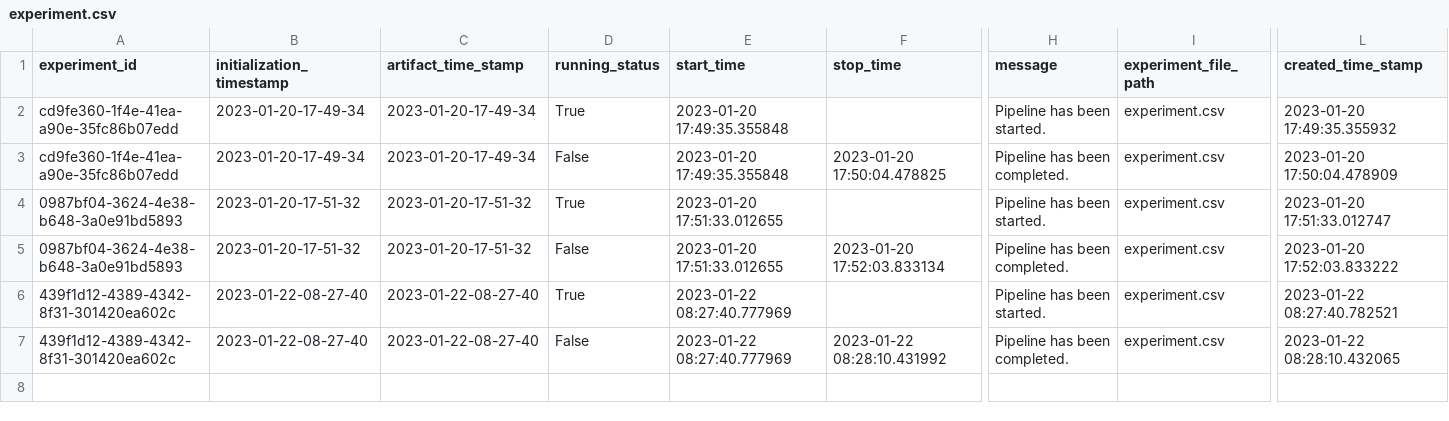
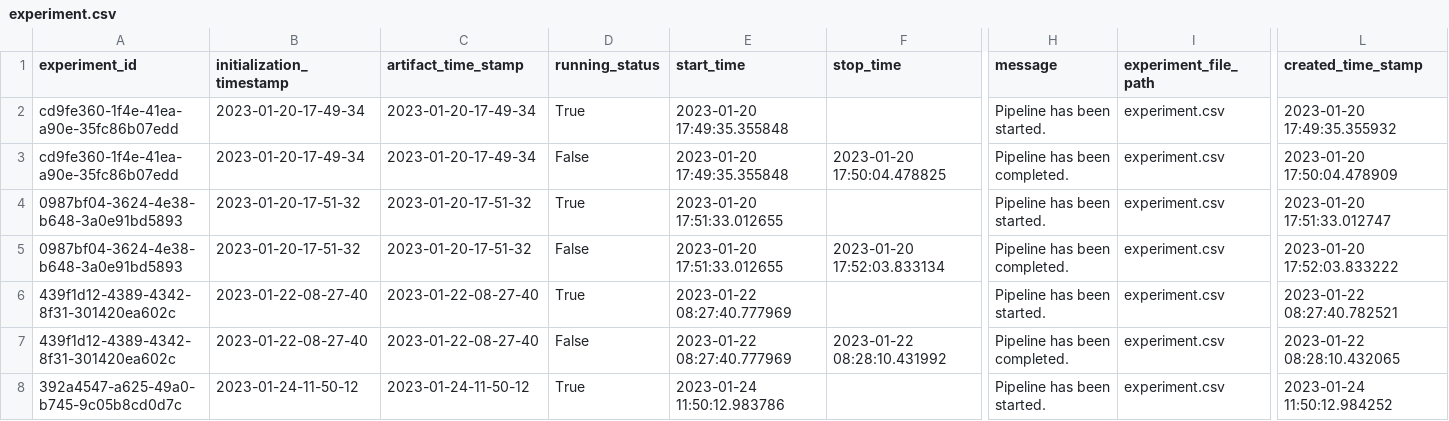
Before and after one commit to SofanaBen/restaurantRatingPrediction, a CSV file: restautantRating/artifact/experiment/experiment.csv, drawn as a sheet; only a part is shown, gaps mark what is left out; rows hold the shown columns only; the diff names each change by its address in the sheet, - before the commit and + after, or states it on an @@ line.

```diff
--- a/restautantRating/artifact/experiment/experiment.csv
+++ b/restautantRating/artifact/experiment/experiment.csv
+row 8: 392a4547-a625-49a0-b745-9c05b8cd0d7c | 2023-01-24-11-50-12 | 2023-01-24-11-50-12 | True | 2023-01-24 11:50:12.983786 |  | Pipeline has been started. | experiment.csv | 2023-01-24 11:50:12.984252
```
Also changed, not shown: 13 other files.
